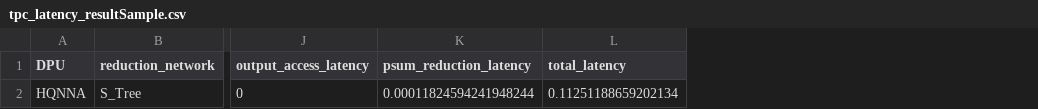
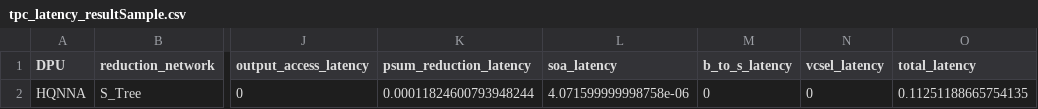
Before and after one commit to Sairam954/Digital_CNN_SIM, a CSV file: tpc_latency_resultSample.csv, drawn as a sheet; only a part is shown, gaps mark what is left out; addresses are those after the commit; the diff names each change by its address in the sheet, - before the commit and + after, or states it on an @@ line.

```diff
--- a/tpc_latency_resultSample.csv
+++ b/tpc_latency_resultSample.csv
+column L (soa_latency), row 2: 4.071599999998758e-06
+column M (b_to_s_latency), row 2: 0
+column N (vcsel_latency), row 2: 0
-K2 (psum_reduction_latency): 0.00011824594241948244
+K2 (psum_reduction_latency): 0.00011824600793948244
-O2 (total_latency): 0.11251188659202134
+O2 (total_latency): 0.11251188665754135
```
Also changed, not shown: tpc_energy_resultSample.csv, 14 other files.
